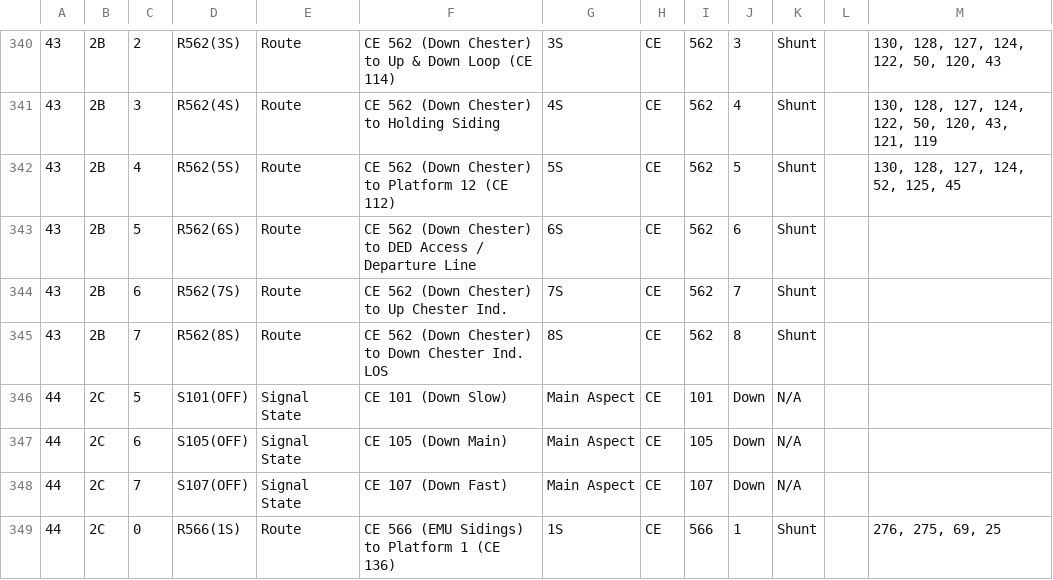
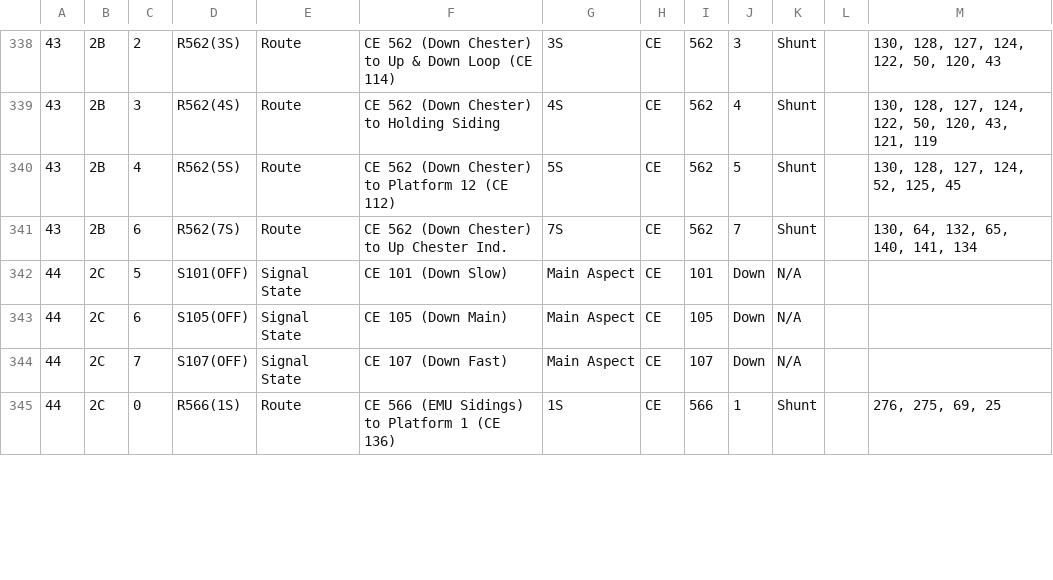
Before and after one commit to JonathanMoss/crewe_td, a CSV file: csv/crewe_td.csv, drawn as a sheet; only a part is shown, gaps mark what is left out; the diff covers the shown part only.

```diff
--- a/csv/crewe_td.csv
+++ b/csv/crewe_td.csv
@@ -342,5 +340,3 @@
 43,2B,4,R562(5S),Route,CE 562 (Down Chester) to Platform 12 (CE 112),5S,CE,562,5,Shunt,,"130, 128, 127, 124, 52, 125, 45"
-43,2B,5,R562(6S),Route,CE 562 (Down Chester) to DED Access / Departure Line,6S,CE,562,6,Shunt,,
-43,2B,6,R562(7S),Route,CE 562 (Down Chester) to Up Chester Ind.,7S,CE,562,7,Shunt,,
-43,2B,7,R562(8S),Route,CE 562 (Down Chester) to Down Chester Ind. LOS,8S,CE,562,8,Shunt,,
+43,2B,6,R562(7S),Route,CE 562 (Down Chester) to Up Chester Ind.,7S,CE,562,7,Shunt,,"130, 64, 132, 65, 140, 141, 134"
 44,2C,5,S101(OFF),Signal State,CE 101 (Down Slow),Main Aspect,CE,101,Down,N/A,,
```
Also changed, not shown: 13 removed rows and 5 edited cells elsewhere in this file, 4 other files.
